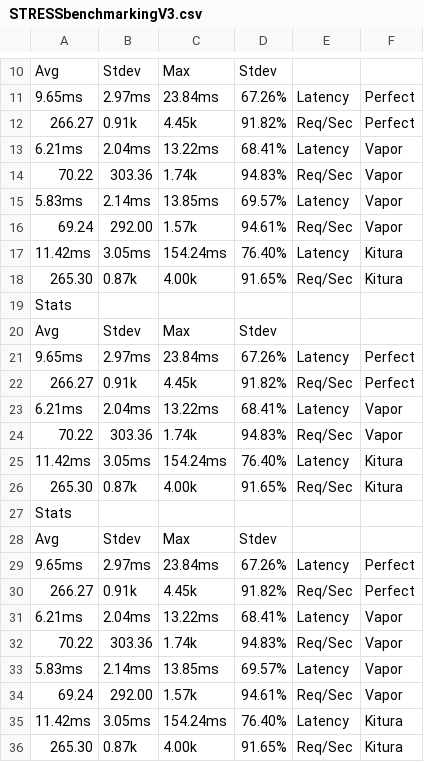
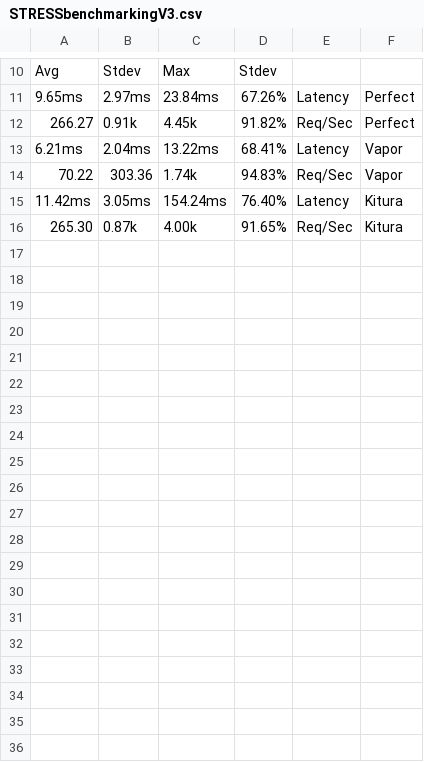
Before and after one commit to FKlemke/bechmarkLogFiles, a CSV file: datalyzed/csv/STRESSbenchmarkingV3.csv, drawn as a sheet; only a part is shown, gaps mark what is left out.

Commit message:
minor bug / 55 images rendered from data / ready for evaluation

```diff
--- a/datalyzed/csv/STRESSbenchmarkingV3.csv
+++ b/datalyzed/csv/STRESSbenchmarkingV3.csv
@@ -14,22 +14,2 @@ Avg,Stdev,Max,Stdev
 70.22,303.36,1.74k,94.83%,Req/Sec,Vapor
-5.83ms,2.14ms,13.85ms,69.57%,Latency,Vapor
-69.24,292.00,1.57k,94.61%,Req/Sec,Vapor
-11.42ms,3.05ms,154.24ms,76.40%,Latency,Kitura
-265.30,0.87k,4.00k,91.65%,Req/Sec,Kitura
-Stats
-Avg,Stdev,Max,Stdev
-9.65ms,2.97ms,23.84ms,67.26%,Latency,Perfect
-266.27,0.91k,4.45k,91.82%,Req/Sec,Perfect
-6.21ms,2.04ms,13.22ms,68.41%,Latency,Vapor
-70.22,303.36,1.74k,94.83%,Req/Sec,Vapor
-11.42ms,3.05ms,154.24ms,76.40%,Latency,Kitura
-265.30,0.87k,4.00k,91.65%,Req/Sec,Kitura
-Stats
-Avg,Stdev,Max,Stdev
-9.65ms,2.97ms,23.84ms,67.26%,Latency,Perfect
-266.27,0.91k,4.45k,91.82%,Req/Sec,Perfect
-6.21ms,2.04ms,13.22ms,68.41%,Latency,Vapor
-70.22,303.36,1.74k,94.83%,Req/Sec,Vapor
-5.83ms,2.14ms,13.85ms,69.57%,Latency,Vapor
-69.24,292.00,1.57k,94.61%,Req/Sec,Vapor
 11.42ms,3.05ms,154.24ms,76.40%,Latency,Kitura
```
Also changed, not shown: datalyzed/csv/HTMLbenchmarkingV1Vapor.csv, datalyzed/csv/HTMLbenchmarkingV2Vapor.csv, 22 other files.
